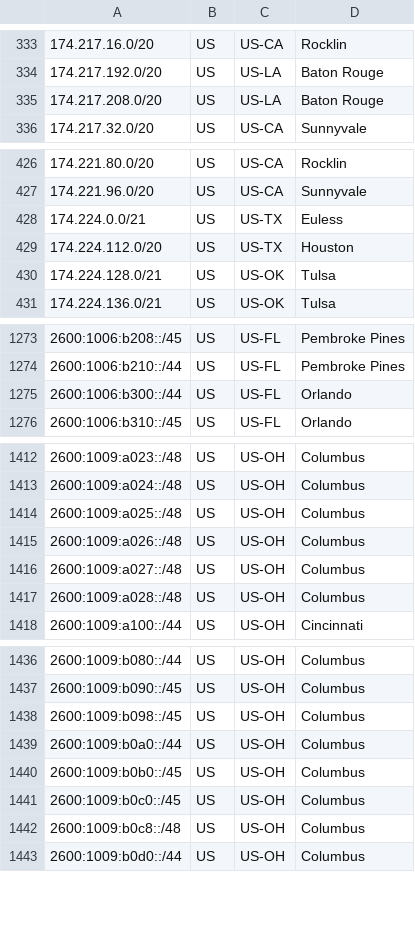
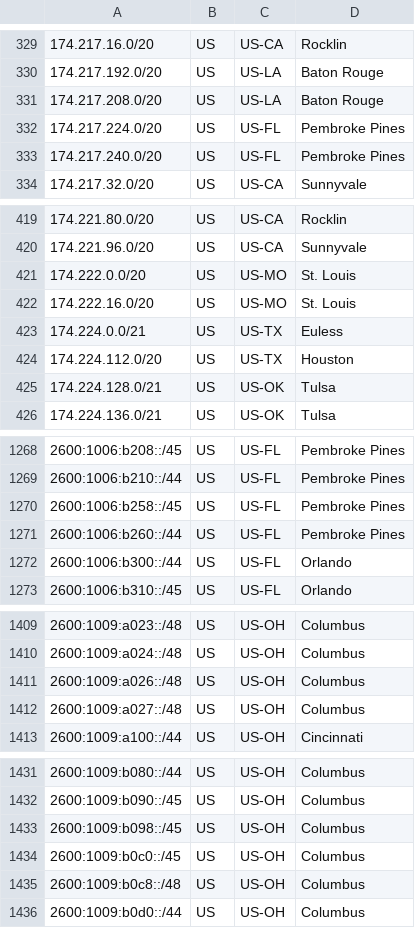
Before and after one commit to Verizon/verizon-geofeed, a CSV file: feed_wireless.csv, drawn as a sheet; only a part is shown, gaps mark what is left out; removed rows and columns are numbered as before the commit, all else as after; the diff covers the shown part only; the diff names each change by its address in the sheet, - before the commit and + after, or states it on an @@ line.

```diff
--- a/feed_wireless.csv
+++ b/feed_wireless.csv
+row 332: 174.217.224.0/20 | US | US-FL | Pembroke Pines
+row 333: 174.217.240.0/20 | US | US-FL | Pembroke Pines
+row 421: 174.222.0.0/20 | US | US-MO | St. Louis
+row 422: 174.222.16.0/20 | US | US-MO | St. Louis
+row 1270: 2600:1006:b258::/45 | US | US-FL | Pembroke Pines
+row 1271: 2600:1006:b260::/44 | US | US-FL | Pembroke Pines
-row 1414: 2600:1009:a025::/48 | US | US-OH | Columbus
-row 1417: 2600:1009:a028::/48 | US | US-OH | Columbus
-row 1439: 2600:1009:b0a0::/44 | US | US-OH | Columbus
-row 1440: 2600:1009:b0b0::/45 | US | US-OH | Columbus
```
Also changed, not shown: 8 added rows and 27 removed rows elsewhere in this file, feed_5Ghome.csv, 3 other files.
